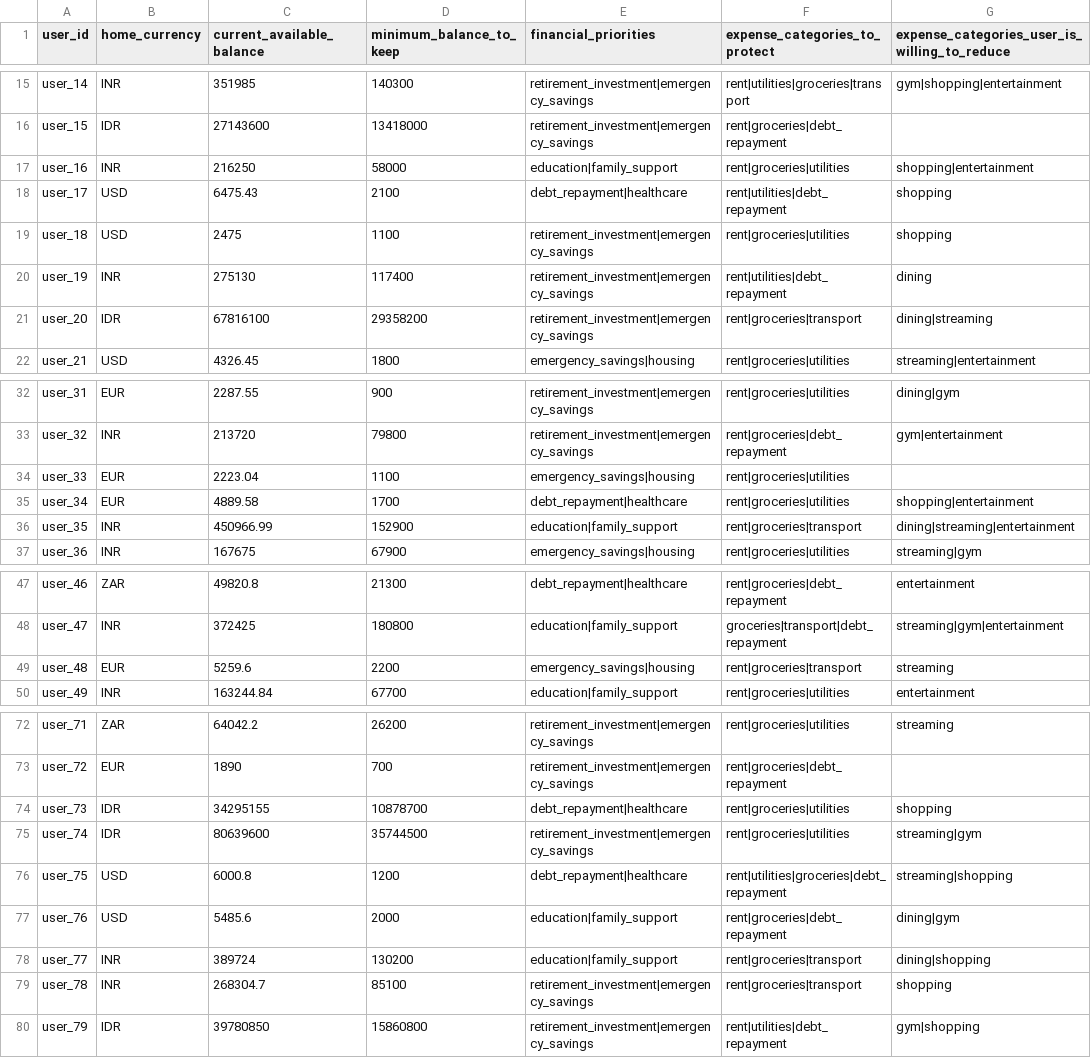
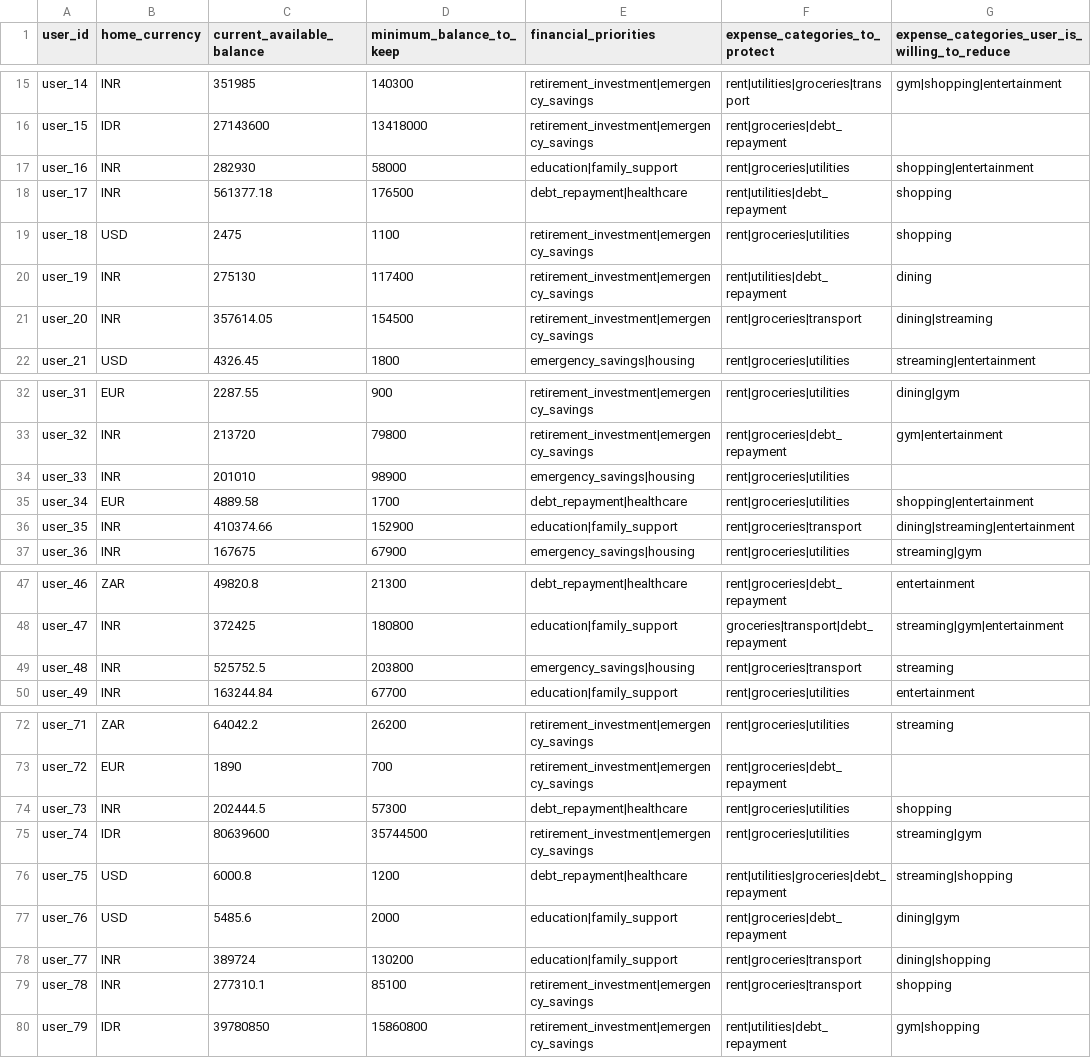
Before and after one commit to adarshcod30/buy-or-wait-financial-agent, a CSV file: dataset/financial_profiles.csv, drawn as a sheet; only a part is shown, gaps mark what is left out; the diff covers the shown part only; the diff names each change by its address in the sheet, - before the commit and + after, or states it on an @@ line.

```diff
--- a/dataset/financial_profiles.csv
+++ b/dataset/financial_profiles.csv
-C17 (current_available_balance): 216250
+C17 (current_available_balance): 282930
-B18 (home_currency): USD
+B18 (home_currency): INR
-C18 (current_available_balance): 6475.43
+C18 (current_available_balance): 561377.18
-D18 (minimum_balance_to_keep): 2100
+D18 (minimum_balance_to_keep): 176500
-B21 (home_currency): IDR
+B21 (home_currency): INR
-C21 (current_available_balance): 67816100
+C21 (current_available_balance): 357614.05
-D21 (minimum_balance_to_keep): 29358200
+D21 (minimum_balance_to_keep): 154500
-B34 (home_currency): EUR
+B34 (home_currency): INR
-C34 (current_available_balance): 2223.04
+C34 (current_available_balance): 201010
-D34 (minimum_balance_to_keep): 1100
+D34 (minimum_balance_to_keep): 98900
-C36 (current_available_balance): 450966.99
+C36 (current_available_balance): 410374.66
-B49 (home_currency): EUR
+B49 (home_currency): INR
-C49 (current_available_balance): 5259.6
+C49 (current_available_balance): 525752.5
-D49 (minimum_balance_to_keep): 2200
+D49 (minimum_balance_to_keep): 203800
-B74 (home_currency): IDR
+B74 (home_currency): INR
-C74 (current_available_balance): 34295155
+C74 (current_available_balance): 202444.5
-D74 (minimum_balance_to_keep): 10878700
+D74 (minimum_balance_to_keep): 57300
-C79 (current_available_balance): 268304.7
+C79 (current_available_balance): 277310.1
```
Also changed, not shown: 11 edited cells elsewhere in this file, dataset/exchange_rates.csv, dataset/images.csv, 1 other file.
